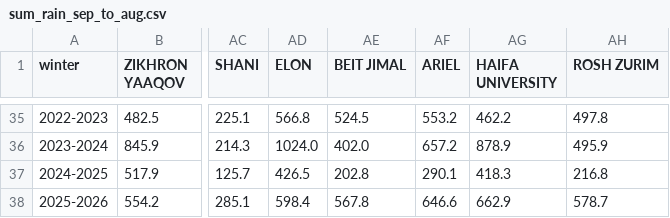
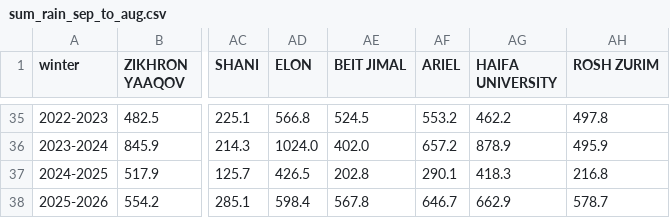
Before and after one commit to yuval-harpaz/weather, a CSV file: data/sum_rain_sep_to_aug.csv, drawn as a sheet; only a part is shown, gaps mark what is left out; the diff names each change by its address in the sheet, - before the commit and + after, or states it on an @@ line.

```diff
--- a/data/sum_rain_sep_to_aug.csv
+++ b/data/sum_rain_sep_to_aug.csv
-AF38 (ARIEL): 646.6
+AF38 (ARIEL): 646.7
```
Also changed, not shown: data/rain_2026.csv, data/regional_rain_per_month.csv.
